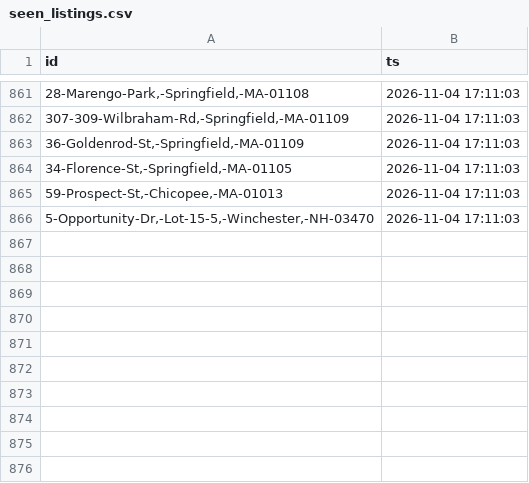
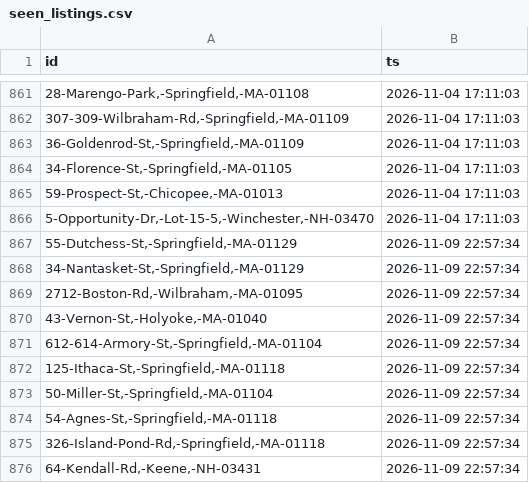
Before and after one commit to 1jamesgarner-tech/aquifer-siting-map, a CSV file: seen_listings.csv, drawn as a sheet; only a part is shown, gaps mark what is left out; the diff names each change by its address in the sheet, - before the commit and + after, or states it on an @@ line.

```diff
--- a/seen_listings.csv
+++ b/seen_listings.csv
+row 867: 55-Dutchess-St,-Springfield,-MA-01129 | 2026-11-09 22:57:34
+row 868: 34-Nantasket-St,-Springfield,-MA-01129 | 2026-11-09 22:57:34
+row 869: 2712-Boston-Rd,-Wilbraham,-MA-01095 | 2026-11-09 22:57:34
+row 870: 43-Vernon-St,-Holyoke,-MA-01040 | 2026-11-09 22:57:34
+row 871: 612-614-Armory-St,-Springfield,-MA-01104 | 2026-11-09 22:57:34
+row 872: 125-Ithaca-St,-Springfield,-MA-01118 | 2026-11-09 22:57:34
+row 873: 50-Miller-St,-Springfield,-MA-01104 | 2026-11-09 22:57:34
+row 874: 54-Agnes-St,-Springfield,-MA-01118 | 2026-11-09 22:57:34
+row 875: 326-Island-Pond-Rd,-Springfield,-MA-01118 | 2026-11-09 22:57:34
+row 876: 64-Kendall-Rd,-Keene,-NH-03431 | 2026-11-09 22:57:34
```
Also changed, not shown: market_state.csv, 2 other files.
